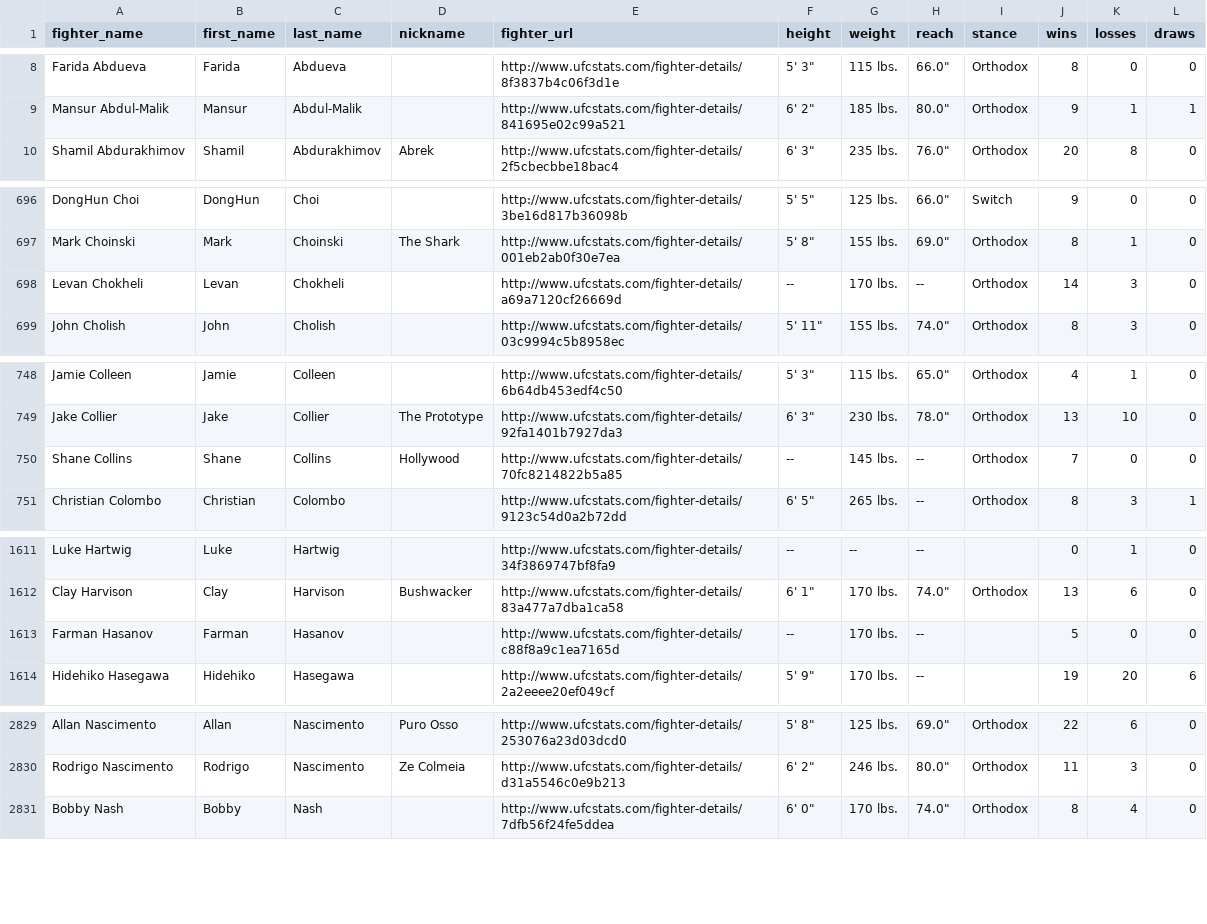
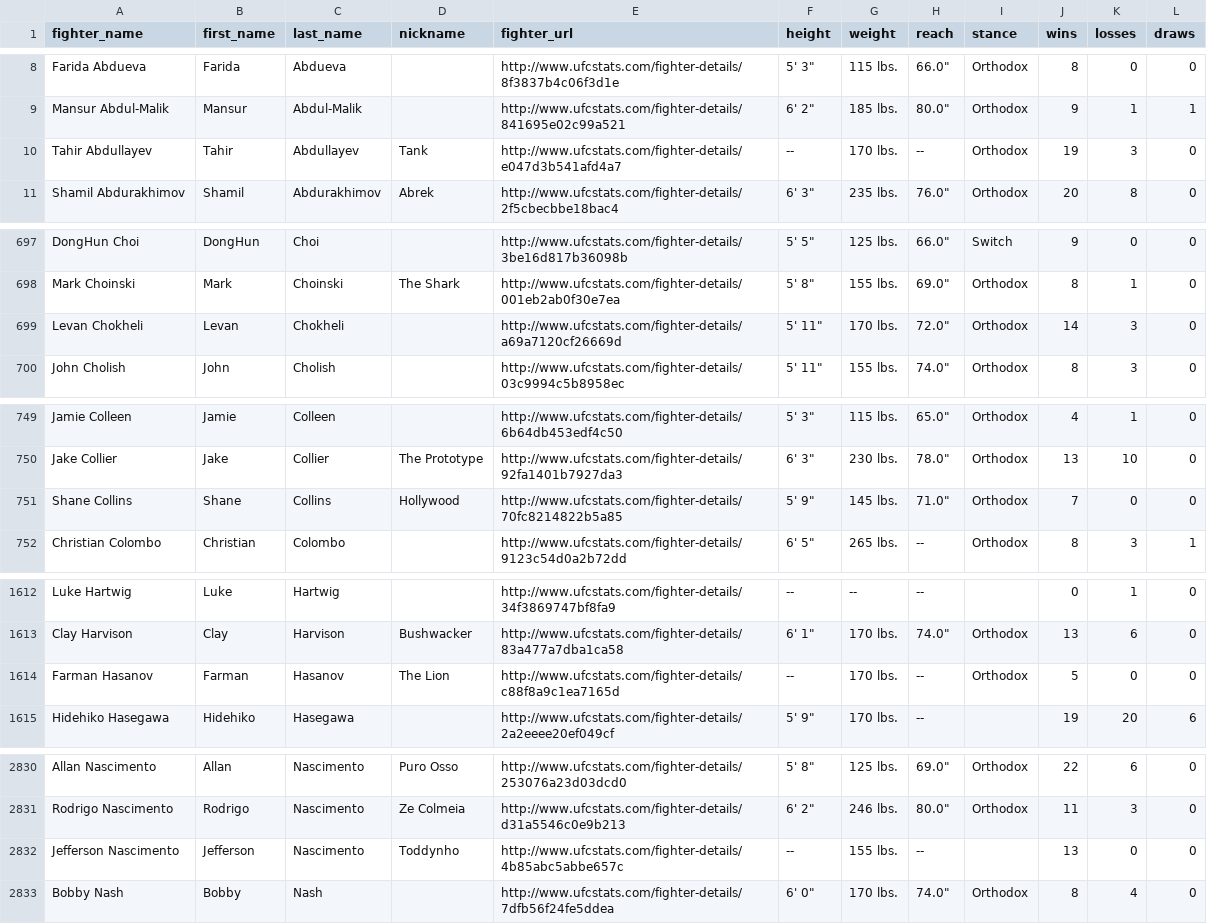
Before and after one commit to sockybobocky/ufc-data, a CSV file: ufc_fighter_records.csv, drawn as a sheet; only a part is shown, gaps mark what is left out; the diff covers the shown part only.

```diff
--- a/ufc_fighter_records.csv
+++ b/ufc_fighter_records.csv
@@ -9,2 +9,3 @@ Farida Abdueva,Farida,Abdueva,,http://www.ufcstats.com/fighter-details/8f3837b4c
 Mansur Abdul-Malik,Mansur,Abdul-Malik,,http://www.ufcstats.com/fighter-details/841695e02c99a521,"6' 2""",185 lbs.,"80.0""",Orthodox,9,1,1
+Tahir Abdullayev,Tahir,Abdullayev,Tank,http://www.ufcstats.com/fighter-details/e047d3b541afd4a7,--,170 lbs.,--,Orthodox,19,3,0
 Shamil Abdurakhimov,Shamil,Abdurakhimov,Abrek,http://www.ufcstats.com/fighter-details/2f5cbecbbe18bac4,"6' 3""",235 lbs.,"76.0""",Orthodox,20,8,0
@@ -697,3 +698,3 @@ DongHun Choi,DongHun,Choi,,http://www.ufcstats.com/fighter-details/3be16d817b360
 Mark Choinski,Mark,Choinski,The Shark,http://www.ufcstats.com/fighter-details/001eb2ab0f30e7ea,"5' 8""",155 lbs.,"69.0""",Orthodox,8,1,0
-Levan Chokheli,Levan,Chokheli,,http://www.ufcstats.com/fighter-details/a69a7120cf26669d,--,170 lbs.,--,Orthodox,14,3,0
+Levan Chokheli,Levan,Chokheli,,http://www.ufcstats.com/fighter-details/a69a7120cf26669d,"5' 11""",170 lbs.,"72.0""",Orthodox,14,3,0
 John Cholish,John,Cholish,,http://www.ufcstats.com/fighter-details/03c9994c5b8958ec,"5' 11""",155 lbs.,"74.0""",Orthodox,8,3,0
@@ -749,3 +750,3 @@ Jamie Colleen,Jamie,Colleen,,http://www.ufcstats.com/fighter-details/6b64db453ed
 Jake Collier,Jake,Collier,The Prototype,http://www.ufcstats.com/fighter-details/92fa1401b7927da3,"6' 3""",230 lbs.,"78.0""",Orthodox,13,10,0
-Shane Collins,Shane,Collins,Hollywood,http://www.ufcstats.com/fighter-details/70fc8214822b5a85,--,145 lbs.,--,Orthodox,7,0,0
+Shane Collins,Shane,Collins,Hollywood,http://www.ufcstats.com/fighter-details/70fc8214822b5a85,"5' 9""",145 lbs.,"71.0""",Orthodox,7,0,0
 Christian Colombo,Christian,Colombo,,http://www.ufcstats.com/fighter-details/9123c54d0a2b72dd,"6' 5""",265 lbs.,--,Orthodox,8,3,1
@@ -1612,3 +1613,3 @@ Luke Hartwig,Luke,Hartwig,,http://www.ufcstats.com/fighter-details/34f3869747bf8
 Clay Harvison,Clay,Harvison,Bushwacker,http://www.ufcstats.com/fighter-details/83a477a7dba1ca58,"6' 1""",170 lbs.,"74.0""",Orthodox,13,6,0
-Farman Hasanov,Farman,Hasanov,,http://www.ufcstats.com/fighter-details/c88f8a9c1ea7165d,--,170 lbs.,--,,5,0,0
+Farman Hasanov,Farman,Hasanov,The Lion,http://www.ufcstats.com/fighter-details/c88f8a9c1ea7165d,--,170 lbs.,--,Orthodox,5,0,0
 Hidehiko Hasegawa,Hidehiko,Hasegawa,,http://www.ufcstats.com/fighter-details/2a2eeee20ef049cf,"5' 9""",170 lbs.,--,,19,20,6
@@ -2830,2 +2831,3 @@ Allan Nascimento,Allan,Nascimento,Puro Osso,http://www.ufcstats.com/fighter-deta
 Rodrigo Nascimento,Rodrigo,Nascimento,Ze Colmeia,http://www.ufcstats.com/fighter-details/d31a5546c0e9b213,"6' 2""",246 lbs.,"80.0""",Orthodox,11,3,0
+Jefferson Nascimento,Jefferson,Nascimento,Toddynho,http://www.ufcstats.com/fighter-details/4b85abc5abbe657c,--,155 lbs.,--,,13,0,0
 Bobby Nash,Bobby,Nash,,http://www.ufcstats.com/fighter-details/7dfb56f24fe5ddea,"6' 0""",170 lbs.,"74.0""",Orthodox,8,4,0
```
Also changed, not shown: 3 edited cells elsewhere in this file, ufc_betting_odds.csv, ufc_fighter_details.csv, 6 other files.
